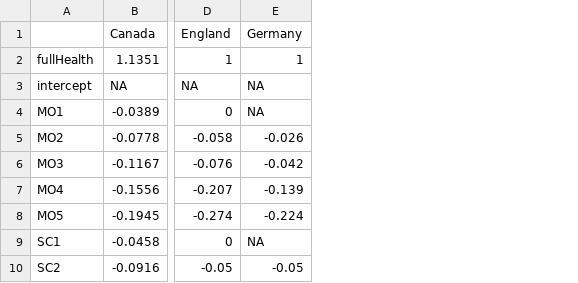
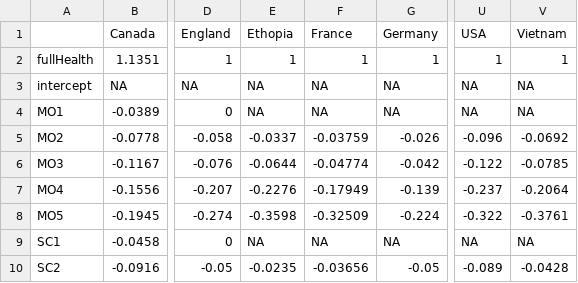
Before and after one commit to sheejamk/valueEQ5D, a CSV file: data-raw/EQ5D5L_tariffs.csv, drawn as a sheet; only a part is shown, gaps mark what is left out; the diff names each change by its address in the sheet, - before the commit and + after, or states it on an @@ line.

```diff
--- a/data-raw/EQ5D5L_tariffs.csv
+++ b/data-raw/EQ5D5L_tariffs.csv
+column E (Ethopia), rows 2-10: 1 | NA | NA | -0.0337 | -0.0644 | -0.2276 | -0.3598 | NA | -0.0235
+column F (France), rows 2-10: 1 | NA | NA | -0.03759 | -0.04774 | -0.17949 | -0.32509 | NA | -0.03656
+column U (USA), rows 2-10: 1 | NA | NA | -0.096 | -0.122 | -0.237 | -0.322 | NA | -0.089
+column V (Vietnam), rows 2-10: 1 | NA | NA | -0.0692 | -0.0785 | -0.2064 | -0.3761 | NA | -0.0428
```
Also changed, not shown: data-raw/EQ5D3L_indexvalues.csv, data-raw/EQ5D3L_tariffs_TTO.csv, 19 other files.
